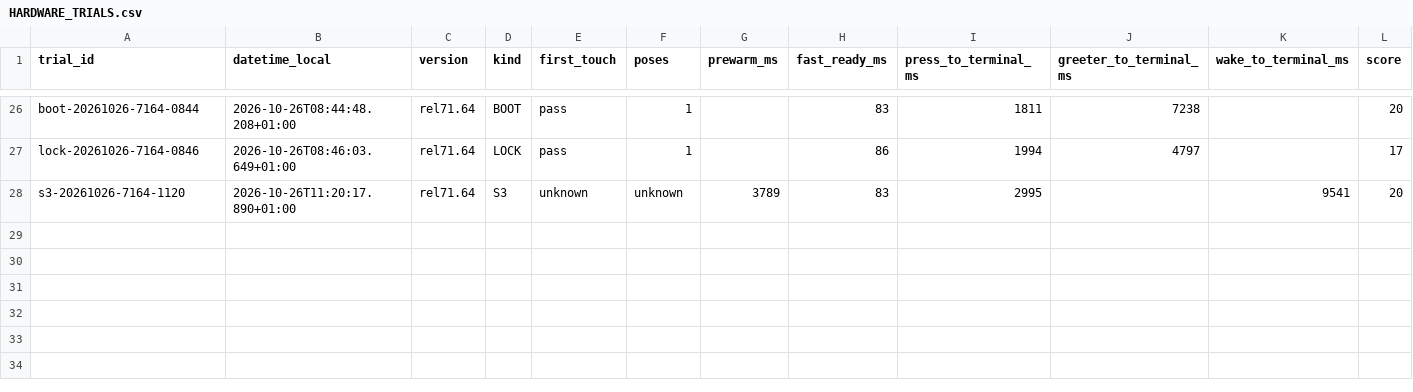
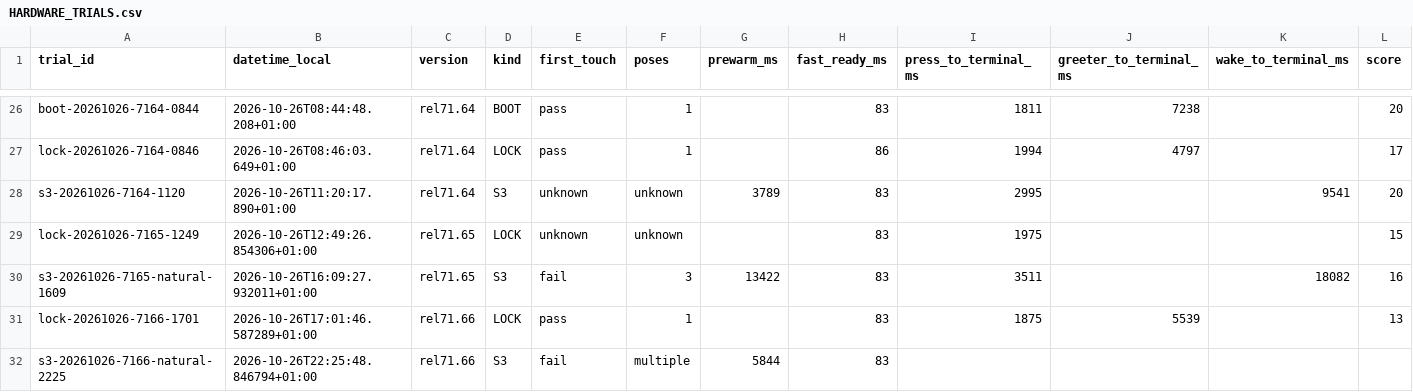
Before and after one commit to GodsQuantum/Huawei-Matebook-13-Linux, a CSV file: fingerprint/docs/HARDWARE_TRIALS.csv, drawn as a sheet; only a part is shown, gaps mark what is left out; rows hold the shown columns only; the diff names each change by its address in the sheet, - before the commit and + after, or states it on an @@ line.

```diff
--- a/fingerprint/docs/HARDWARE_TRIALS.csv
+++ b/fingerprint/docs/HARDWARE_TRIALS.csv
+row 29: lock-20261026-7165-1249 | 2026-10-26T12:49:26.854306+01:00 | rel71.65 | LOCK | unknown | unknown |  | 83 | 1975 |  |  | 15
+row 30: s3-20261026-7165-natural-1609 | 2026-10-26T16:09:27.932011+01:00 | rel71.65 | S3 | fail | 3 | 13422 | 83 | 3511 |  | 18082 | 16
+row 31: lock-20261026-7166-1701 | 2026-10-26T17:01:46.587289+01:00 | rel71.66 | LOCK | pass | 1 |  | 83 | 1875 | 5539 |  | 13
+row 32: s3-20261026-7166-natural-2225 | 2026-10-26T22:25:48.846794+01:00 | rel71.66 | S3 | fail | multiple | 5844 | 83
```
Also changed, not shown: 14 other files.
